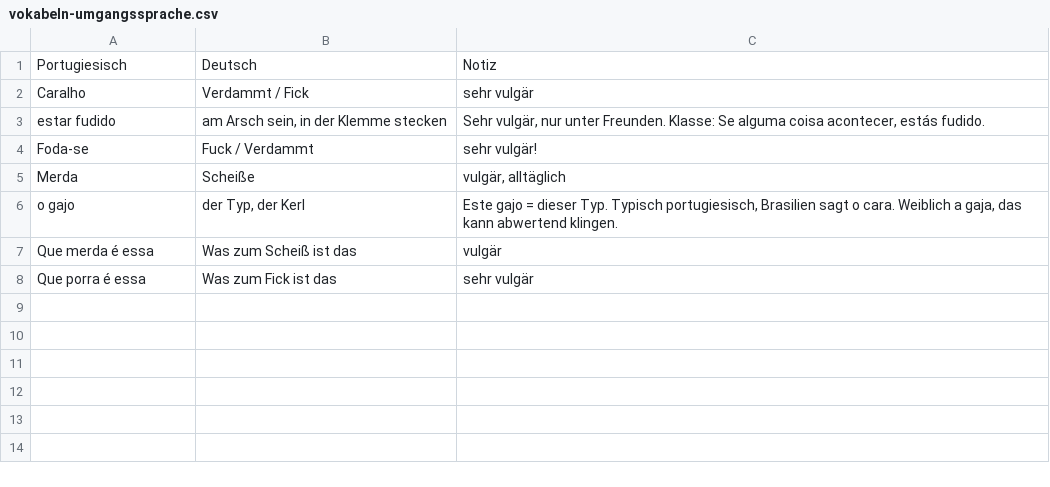
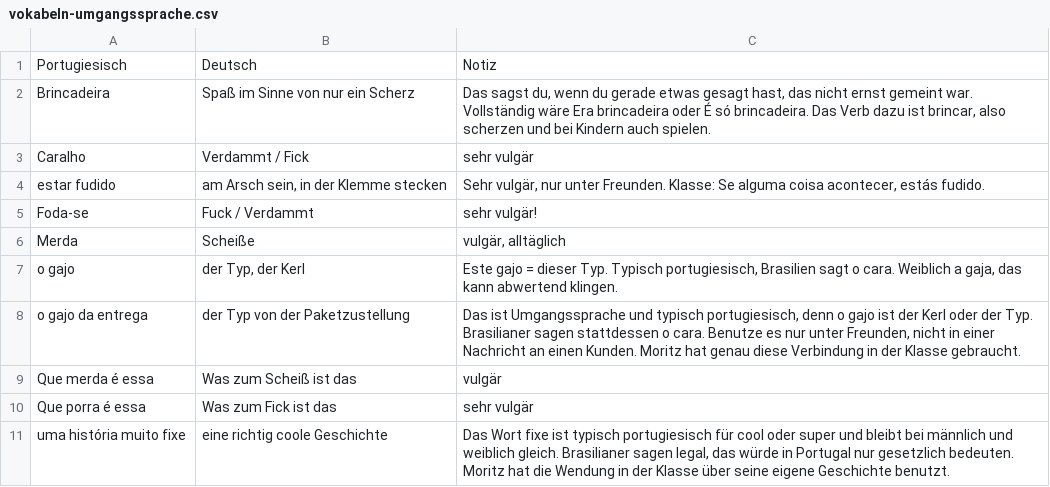
Before and after one commit to holymolymo/pt-teacher, a CSV file: vokabeln/vokabeln-umgangssprache.csv, drawn as a sheet; the diff names each change by its address in the sheet, - before the commit and + after, or states it on an @@ line.

```diff
--- a/vokabeln/vokabeln-umgangssprache.csv
+++ b/vokabeln/vokabeln-umgangssprache.csv
+row 2: Brincadeira | Spaß im Sinne von nur ein Scherz | Das sagst du, wenn du gerade etwas gesagt hast, das nicht ernst gemeint war. Vollständig wäre Era brincadeira oder É só brincadeira. Das Verb dazu ist brincar, also scherzen und bei Kindern auch spielen.
+row 8: o gajo da entrega | der Typ von der Paketzustellung | Das ist Umgangssprache und typisch portugiesisch, denn o gajo ist der Kerl oder der Typ. Brasilianer sagen stattdessen o cara. Benutze es nur unter Freunden, nicht in einer Nachricht an einen Kunden. Moritz hat genau diese Verbindung in der Klasse gebraucht.
+row 11: uma história muito fixe | eine richtig coole Geschichte | Das Wort fixe ist typisch portugiesisch für cool oder super und bleibt bei männlich und weiblich gleich. Brasilianer sagen legal, das würde in Portugal nur gesetzlich bedeuten. Moritz hat die Wendung in der Klasse über seine eigene Geschichte benutzt.
```
Also changed, not shown: vokabeln/vokabeln-adjektive.csv, vokabeln/vokabeln-fragen.csv, 57 other files.
